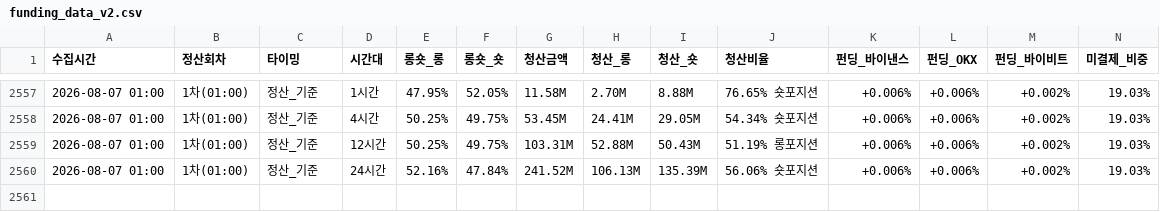
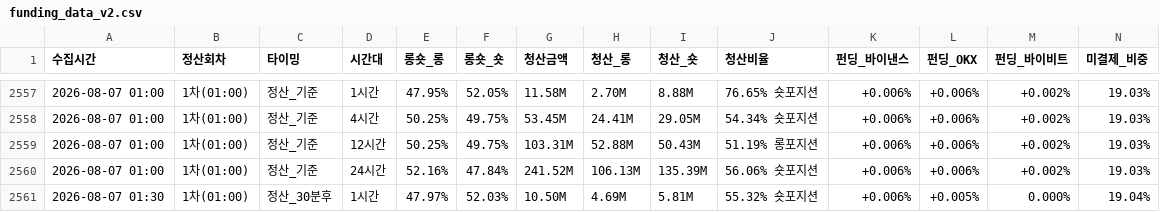
Before and after one commit to morustudio/coinness-dashboard, a CSV file: funding_data_v2.csv, drawn as a sheet; only a part is shown, gaps mark what is left out; rows hold the shown columns only; the diff names each change by its address in the sheet, - before the commit and + after, or states it on an @@ line.

Commit message:
data: 2026-08-07 01:30

```diff
--- a/funding_data_v2.csv
+++ b/funding_data_v2.csv
+row 2561: 2026-08-07 01:30 | 1차(01:00) | 정산_30분후 | 1시간 | 47.97% | 52.03% | 10.50M | 4.69M | 5.81M | 55.32% 숏포지션 | +0.006% | +0.005% | 0.000% | 19.04%
```
